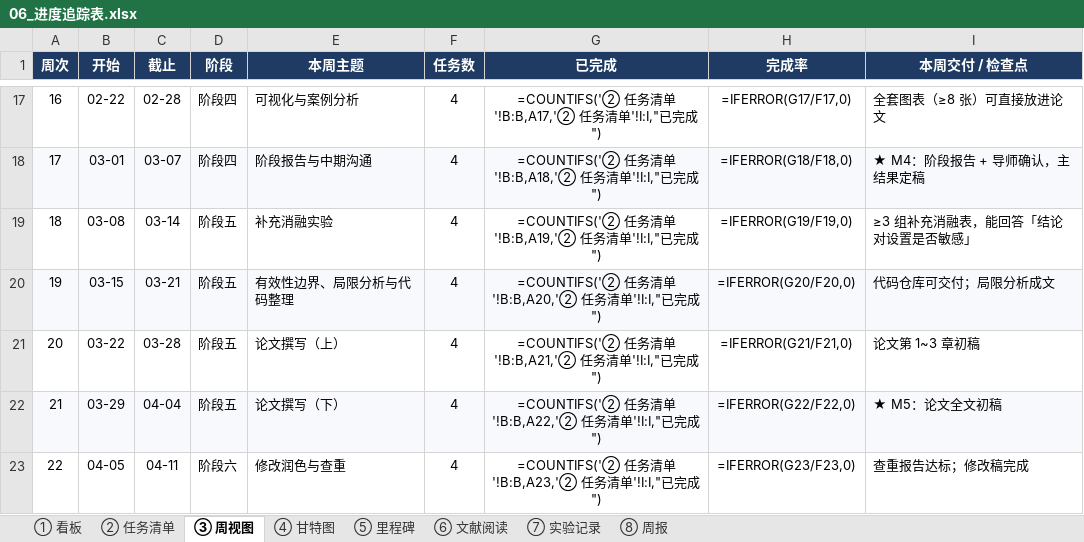
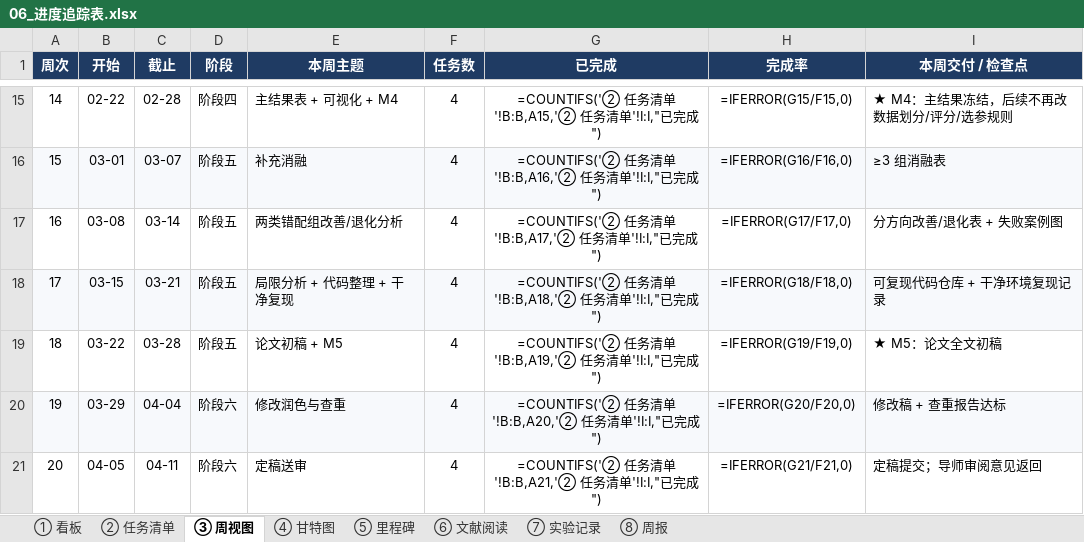
Before and after one commit to czhxy/Graduation_Project, an Excel workbook: docs/06_进度追踪表.xlsx, sheet ③ 周视图, drawn as a sheet; only a part is shown, gaps mark what is left out; values as stored, in another font and other column widths than the file's, no borders; formulas without a stored value are shown as written; conditional formats not drawn; addresses are those after the commit; the diff covers the shown part only; the diff names each change by its address in the sheet, - before the commit and + after, or states it on an @@ line.

```diff
--- a/docs/06_进度追踪表.xlsx (sheet ③ 周视图)
+++ b/docs/06_进度追踪表.xlsx (sheet ③ 周视图)
@@ column A (周次) renumbered between rows 2 and 25 @@
-E15 (本周主题): 可视化与案例分析
+E15 (本周主题): 主结果表 + 可视化 + M4
-G15 (已完成): …清单'!B:B,A17,'② 任务…
+G15 (已完成): …清单'!B:B,A15,'② 任务…
-H15 (完成率): =IFERROR(G17/F17,0)
+H15 (完成率): =IFERROR(G15/F15,0)
-I15 (本周交付 / 检查点): 全套图表（≥8 张）可直接放进论文
+I15 (本周交付 / 检查点): ★ M4：主结果冻结，后续不再改数据划分/评分/选参规则
-D16 (阶段): 阶段四
+D16 (阶段): 阶段五
-E16 (本周主题): 阶段报告与中期沟通
+E16 (本周主题): 补充消融
-G16 (已完成): …清单'!B:B,A18,'② 任务…
+G16 (已完成): …清单'!B:B,A16,'② 任务…
-H16 (完成率): =IFERROR(G18/F18,0)
+H16 (完成率): =IFERROR(G16/F16,0)
-I16 (本周交付 / 检查点): ★ M4：阶段报告 + 导师确认，主结果定稿
+I16 (本周交付 / 检查点): ≥3 组消融表
-E17 (本周主题): 补充消融实验
+E17 (本周主题): 两类错配组改善/退化分析
-G17 (已完成): …清单'!B:B,A19,'② 任务…
+G17 (已完成): …清单'!B:B,A17,'② 任务…
-H17 (完成率): =IFERROR(G19/F19,0)
+H17 (完成率): =IFERROR(G17/F17,0)
-I17 (本周交付 / 检查点): ≥3 组补充消融表，能回答「结论对设置是否敏感」
+I17 (本周交付 / 检查点): 分方向改善/退化表 + 失败案例图
-E18 (本周主题): 有效性边界、局限分析与代码整理
+E18 (本周主题): 局限分析 + 代码整理 + 干净复现
-G18 (已完成): …清单'!B:B,A20,'② 任务…
+G18 (已完成): …清单'!B:B,A18,'② 任务…
-H18 (完成率): =IFERROR(G20/F20,0)
+H18 (完成率): =IFERROR(G18/F18,0)
-I18 (本周交付 / 检查点): 代码仓库可交付；局限分析成文
+I18 (本周交付 / 检查点): 可复现代码仓库 + 干净环境复现记录
-E19 (本周主题): 论文撰写（上）
+E19 (本周主题): 论文初稿 + M5
-G19 (已完成): …清单'!B:B,A21,'② 任务…
+G19 (已完成): …清单'!B:B,A19,'② 任务…
-H19 (完成率): =IFERROR(G21/F21,0)
+H19 (完成率): =IFERROR(G19/F19,0)
-I19 (本周交付 / 检查点): 论文第 1~3 章初稿
+I19 (本周交付 / 检查点): ★ M5：论文全文初稿
-D20 (阶段): 阶段五
+D20 (阶段): 阶段六
-E20 (本周主题): 论文撰写（下）
+E20 (本周主题): 修改润色与查重
-G20 (已完成): …清单'!B:B,A22,'② 任务…
+G20 (已完成): …清单'!B:B,A20,'② 任务…
-H20 (完成率): =IFERROR(G22/F22,0)
+H20 (完成率): =IFERROR(G20/F20,0)
-I20 (本周交付 / 检查点): ★ M5：论文全文初稿
+I20 (本周交付 / 检查点): 修改稿 + 查重报告达标
-E21 (本周主题): 修改润色与查重
+E21 (本周主题): 定稿送审
-G21 (已完成): …清单'!B:B,A23,'② 任务…
+G21 (已完成): …清单'!B:B,A21,'② 任务…
-H21 (完成率): =IFERROR(G23/F23,0)
+H21 (完成率): =IFERROR(G21/F21,0)
-I21 (本周交付 / 检查点): 查重报告达标；修改稿完成
+I21 (本周交付 / 检查点): 定稿提交；导师审阅意见返回
```
Also changed, not shown: 3 added rows, 2 removed rows and 78 edited cells elsewhere in this sheet, sheet ② 任务清单, sheet ④ 甘特图, sheet ⑦ 实验记录, sheet ⑥ 文献阅读, sheet ① 看板, sheet ⑤ 里程碑, 1 more sheet, 40 other files.
